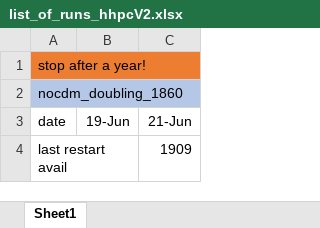
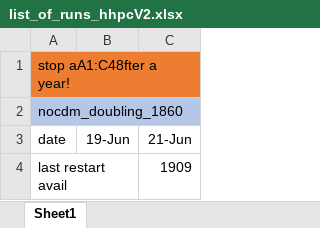
Before and after one commit to pradalma/CDM-NOCDM, an Excel workbook: list_of_runs_hhpcV2.xlsx, sheet Sheet1, drawn as a sheet; only a part is shown; values as stored, in another font and other column widths than the file's, no borders; the diff names each change by its address in the sheet, - before the commit and + after, or states it on an @@ line.

Commit message:
Add files via upload

```diff
--- a/list_of_runs_hhpcV2.xlsx (sheet Sheet1)
+++ b/list_of_runs_hhpcV2.xlsx (sheet Sheet1)
-A1: stop after a year!
+A1: stop aA1:C48fter a year!
```
